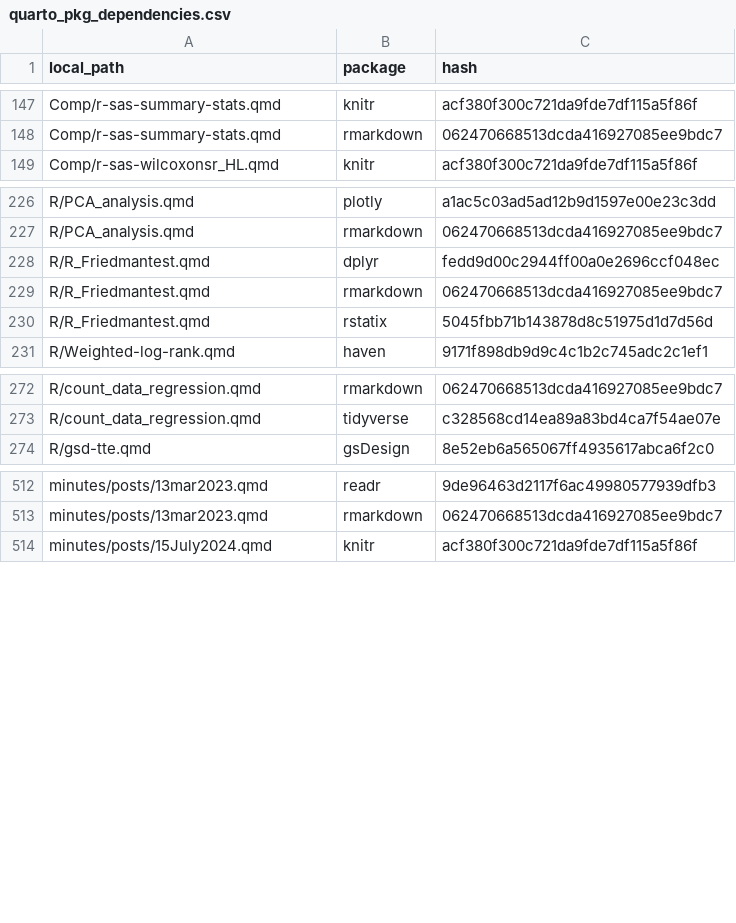
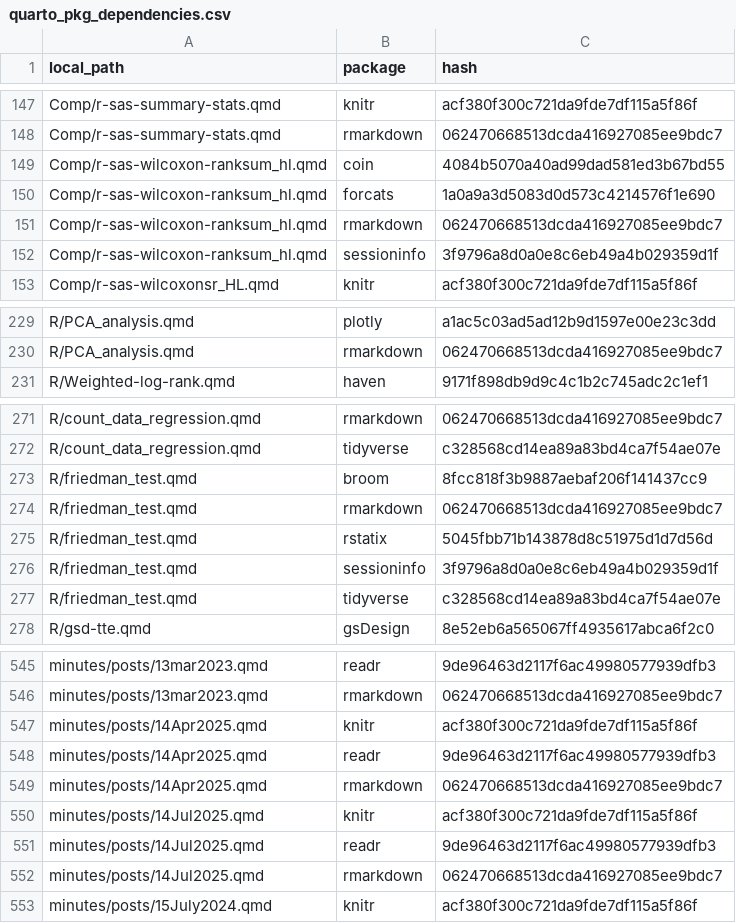
Before and after one commit to PSIAIMS/CAMIS, a CSV file: data/quarto_pkg_dependencies.csv, drawn as a sheet; only a part is shown, gaps mark what is left out; removed rows and columns are numbered as before the commit, all else as after; the diff covers the shown part only; the diff names each change by its address in the sheet, - before the commit and + after, or states it on an @@ line.

```diff
--- a/data/quarto_pkg_dependencies.csv
+++ b/data/quarto_pkg_dependencies.csv
+row 149: Comp/r-sas-wilcoxon-ranksum_hl.qmd | coin | 4084b5070a40ad99dad581ed3b67bd55
+row 150: Comp/r-sas-wilcoxon-ranksum_hl.qmd | forcats | 1a0a9a3d5083d0d573c4214576f1e690
+row 151: Comp/r-sas-wilcoxon-ranksum_hl.qmd | rmarkdown | 062470668513dcda416927085ee9bdc7
+row 152: Comp/r-sas-wilcoxon-ranksum_hl.qmd | sessioninfo | 3f9796a8d0a0e8c6eb49a4b029359d1f
-row 228: R/R_Friedmantest.qmd | dplyr | fedd9d00c2944ff00a0e2696ccf048ec
-row 229: R/R_Friedmantest.qmd | rmarkdown | 062470668513dcda416927085ee9bdc7
-row 230: R/R_Friedmantest.qmd | rstatix | 5045fbb71b143878d8c51975d1d7d56d
+row 273: R/friedman_test.qmd | broom | 8fcc818f3b9887aebaf206f141437cc9
+row 274: R/friedman_test.qmd | rmarkdown | 062470668513dcda416927085ee9bdc7
+row 275: R/friedman_test.qmd | rstatix | 5045fbb71b143878d8c51975d1d7d56d
+row 276: R/friedman_test.qmd | sessioninfo | 3f9796a8d0a0e8c6eb49a4b029359d1f
+row 277: R/friedman_test.qmd | tidyverse | c328568cd14ea89a83bd4ca7f54ae07e
+row 547: minutes/posts/14Apr2025.qmd | knitr | acf380f300c721da9fde7df115a5f86f
+row 548: minutes/posts/14Apr2025.qmd | readr | 9de96463d2117f6ac49980577939dfb3
+row 549: minutes/posts/14Apr2025.qmd | rmarkdown | 062470668513dcda416927085ee9bdc7
+row 550: minutes/posts/14Jul2025.qmd | knitr | acf380f300c721da9fde7df115a5f86f
+row 551: minutes/posts/14Jul2025.qmd | readr | 9de96463d2117f6ac49980577939dfb3
+row 552: minutes/posts/14Jul2025.qmd | rmarkdown | 062470668513dcda416927085ee9bdc7
```
Also changed, not shown: 30 added rows, 3 removed rows and 4 edited cells elsewhere in this file, 6 other files.
